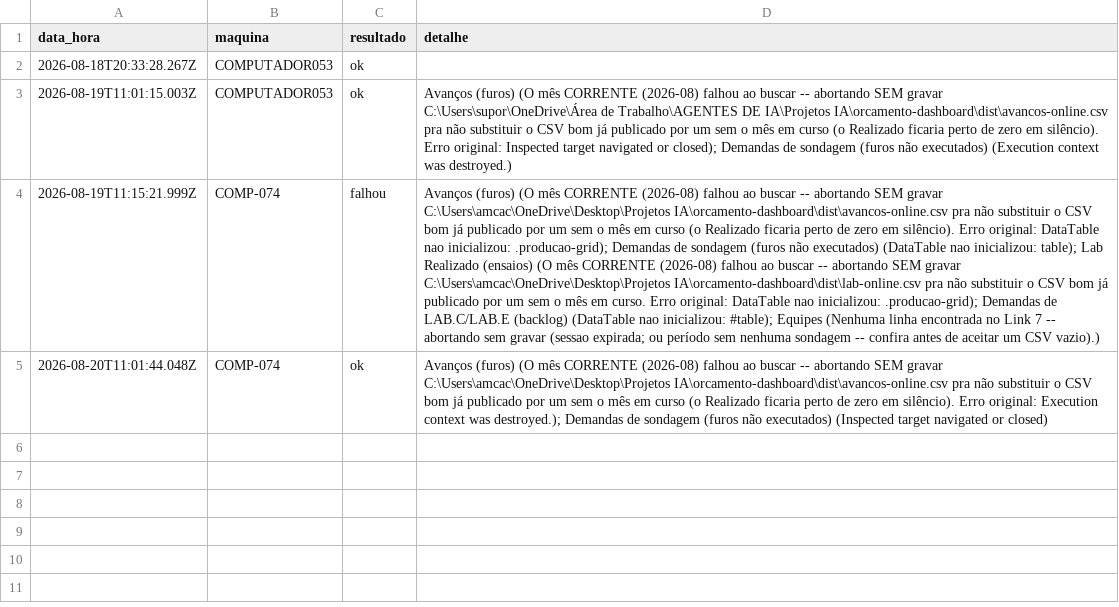
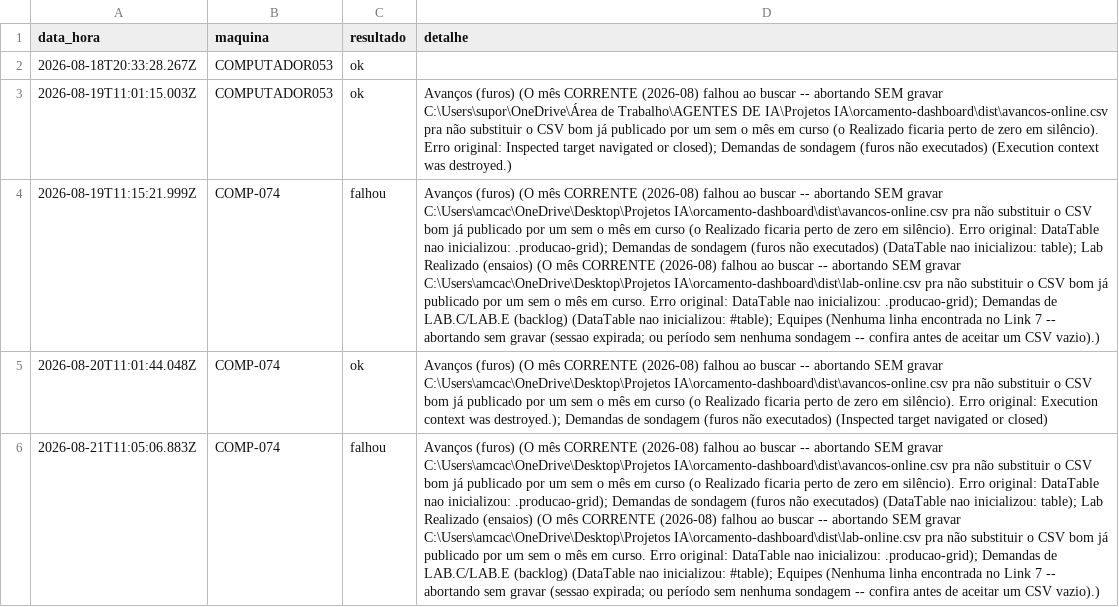
Before and after one commit to amcaccere261283/orcamento-dashboard, a CSV file: dist/heartbeat-atualizacao-volume.csv, drawn as a sheet; the diff names each change by its address in the sheet, - before the commit and + after, or states it on an @@ line.

Commit message:
Atualizar arquivos online (21/08/2026, 08:05:19)
Falha na busca de: Avanços (furos) (O mês CORRENTE (2026-08) falhou ao buscar -- abortando SEM gravar C:\Users\amcac\OneDrive\Desktop\Projetos IA\orcamento-dashboard\dist\avancos-online.csv pra não substituir o CSV bom já publicado por um sem o mês em curso (o Realizado ficaria perto de zero em silêncio). Erro original: DataTable nao inicializou: .producao-grid); Demandas de sondagem (furos não executados) (DataTable nao inicializou: table); Lab Realizado (ensaios) (O mês CORRENTE (2026-08) falhou ao buscar -- abortando SEM gravar C:\Users\amcac\OneDrive\Desktop\Projetos IA\orcamento-dashboard\dist\lab-online.csv pra não substituir o CSV bom já publicado por um sem o mês em curso. Erro original: DataTable nao inicializou: .producao-grid); Demandas de LAB.C/LAB.E (backlog) (DataTable nao inicializou: #table); Equipes (Nenhuma linha encontrada no Link 7 -- abortando sem gravar (sessao expirada, ou período sem nenhuma sondagem -- confira antes de aceitar um CSV vazio).)

```diff
--- a/dist/heartbeat-atualizacao-volume.csv
+++ b/dist/heartbeat-atualizacao-volume.csv
+row 6: 2026-08-21T11:05:06.883Z | COMP-074 | falhou | Avanços (furos) (O mês CORRENTE (2026-08) falhou ao buscar -- abortando SEM gravar C:\Users\amcac\OneDrive\Desktop\Projetos IA\orcamento-dashboard\dist\avancos-online.csv pra não substituir o CSV bom já publicado por um sem o mês em curso (o Realizado ficaria perto de zero em silêncio). Erro original: DataTable nao inicializou: .producao-grid); Demandas de sondagem (furos não executados) (DataTable nao inicializou: table); Lab Realizado (ensaios) (O mês CORRENTE (2026-08) falhou ao buscar -- abortando SEM gravar C:\Users\amcac\OneDrive\Desktop\Projetos IA\orcamento-dashboard\dist\lab-online.csv pra não substituir o CSV bom já publicado por um sem o mês em curso. Erro original: DataTable nao inicializou: .producao-grid); Demandas de LAB.C/LAB.E (backlog) (DataTable nao inicializou: #table); Equipes (Nenhuma linha encontrada no Link 7 -- abortando sem gravar (sessao expirada; ou período sem nenhuma sondagem -- confira antes de aceitar um CSV vazio).)
```
Also changed, not shown: docs/heartbeat-atualizacao-volume.csv, 4 other files.
